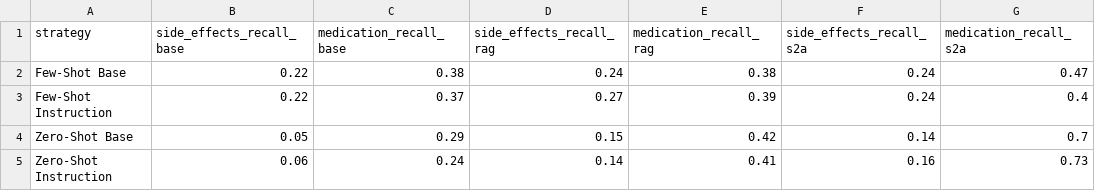
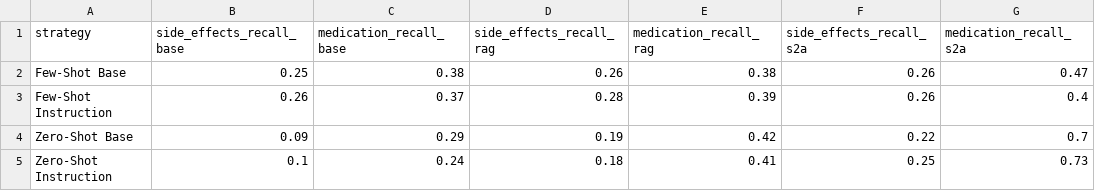
Before and after one commit to maregli/inf-extr, a CSV file: thesis/se_thesis7b_recall.csv, drawn as a sheet.

```diff
--- a/thesis/se_thesis7b_recall.csv
+++ b/thesis/se_thesis7b_recall.csv
@@ -1,5 +1,5 @@
 strategy,side_effects_recall_base,medication_recall_base,side_effects_recall_rag,medication_recall_rag,side_effects_recall_s2a,medication_recall_s2a
-Few-Shot Base,0.22,0.38,0.24,0.38,0.24,0.47
-Few-Shot Instruction,0.22,0.37,0.27,0.39,0.24,0.4
-Zero-Shot Base,0.05,0.29,0.15,0.42,0.14,0.7
-Zero-Shot Instruction,0.06,0.24,0.14,0.41,0.16,0.73
+Few-Shot Base,0.25,0.38,0.26,0.38,0.26,0.47
+Few-Shot Instruction,0.26,0.37,0.28,0.39,0.26,0.4
+Zero-Shot Base,0.09,0.29,0.19,0.42,0.22,0.7
+Zero-Shot Instruction,0.1,0.24,0.18,0.41,0.25,0.73
```
Also changed, not shown: thesis/se_lora_f1.csv, thesis/se_lora_precision.csv, 16 other files.
